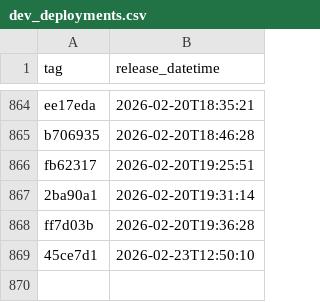
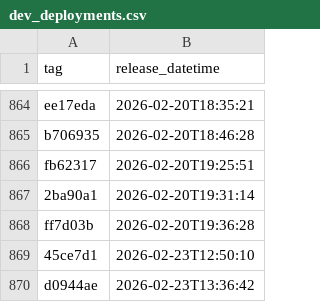
Before and after one commit to NHSDigital/eps-aws-dashboards, a CSV file: _data/dev_deployments.csv, drawn as a sheet; only a part is shown, gaps mark what is left out; the diff names each change by its address in the sheet, - before the commit and + after, or states it on an @@ line.

```diff
--- a/_data/dev_deployments.csv
+++ b/_data/dev_deployments.csv
+row 870: d0944ae | 2026-02-23T13:36:42
```
Also changed, not shown: 1 other file.
